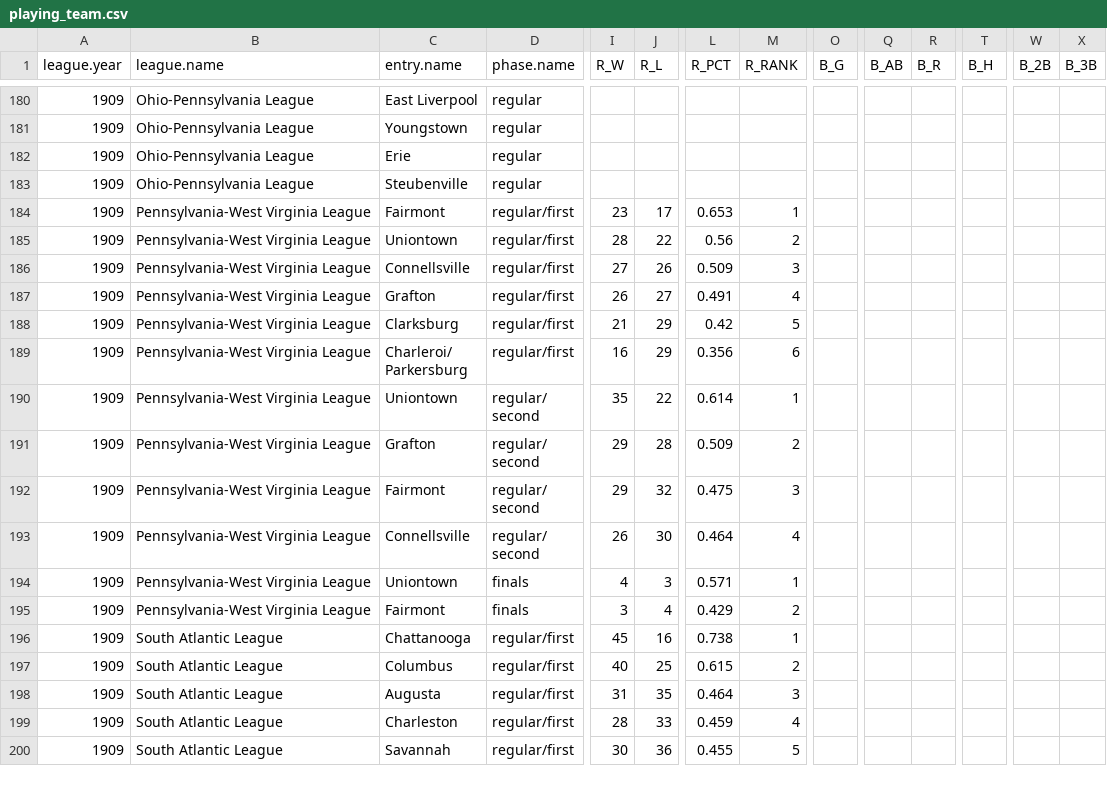
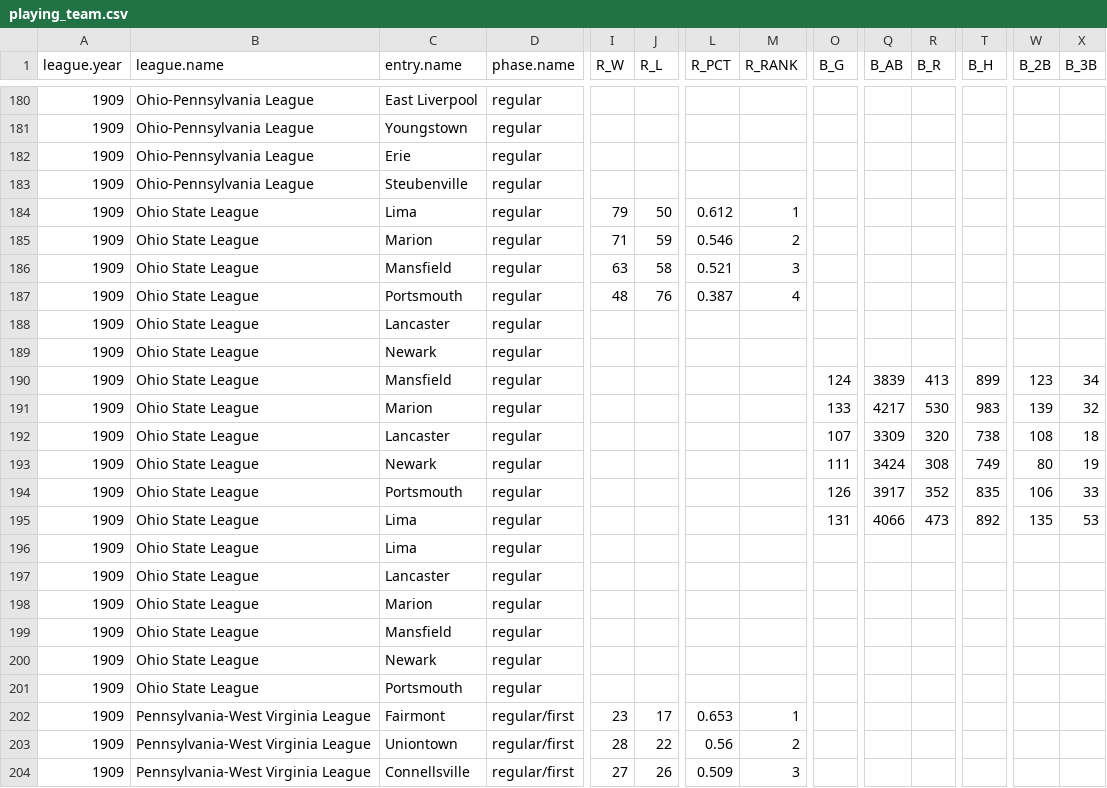
Before and after one commit to doc22940/minoraverages, a CSV file: processed/1910Spalding/playing_team.csv, drawn as a sheet; only a part is shown, gaps mark what is left out; the shorter side is filled out with more unchanged rows; rows hold the shown columns only; the diff names each change by its address in the sheet, - before the commit and + after, or states it on an @@ line.

Commit message:
Added 1909 Ohio State League from 1910 Spalding Record by Cliff Blau.

```diff
--- a/processed/1910Spalding/playing_team.csv
+++ b/processed/1910Spalding/playing_team.csv
+row 184: 1909 | Ohio State League | Lima | regular | 79 | 50 | 0.612 | 1
+row 185: 1909 | Ohio State League | Marion | regular | 71 | 59 | 0.546 | 2
+row 186: 1909 | Ohio State League | Mansfield | regular | 63 | 58 | 0.521 | 3
+row 187: 1909 | Ohio State League | Portsmouth | regular | 48 | 76 | 0.387 | 4
+row 188: 1909 | Ohio State League | Lancaster | regular
+row 189: 1909 | Ohio State League | Newark | regular
+row 190: 1909 | Ohio State League | Mansfield | regular |  |  |  |  | 124 | 3839 | 413 | 899 | 123 | 34
+row 191: 1909 | Ohio State League | Marion | regular |  |  |  |  | 133 | 4217 | 530 | 983 | 139 | 32
+row 192: 1909 | Ohio State League | Lancaster | regular |  |  |  |  | 107 | 3309 | 320 | 738 | 108 | 18
+row 193: 1909 | Ohio State League | Newark | regular |  |  |  |  | 111 | 3424 | 308 | 749 | 80 | 19
+row 194: 1909 | Ohio State League | Portsmouth | regular |  |  |  |  | 126 | 3917 | 352 | 835 | 106 | 33
+row 195: 1909 | Ohio State League | Lima | regular |  |  |  |  | 131 | 4066 | 473 | 892 | 135 | 53
+row 196: 1909 | Ohio State League | Lima | regular
+row 197: 1909 | Ohio State League | Lancaster | regular
+row 198: 1909 | Ohio State League | Marion | regular
+row 199: 1909 | Ohio State League | Mansfield | regular
+row 200: 1909 | Ohio State League | Newark | regular
+row 201: 1909 | Ohio State League | Portsmouth | regular
```
Also changed, not shown: 2 other files.
